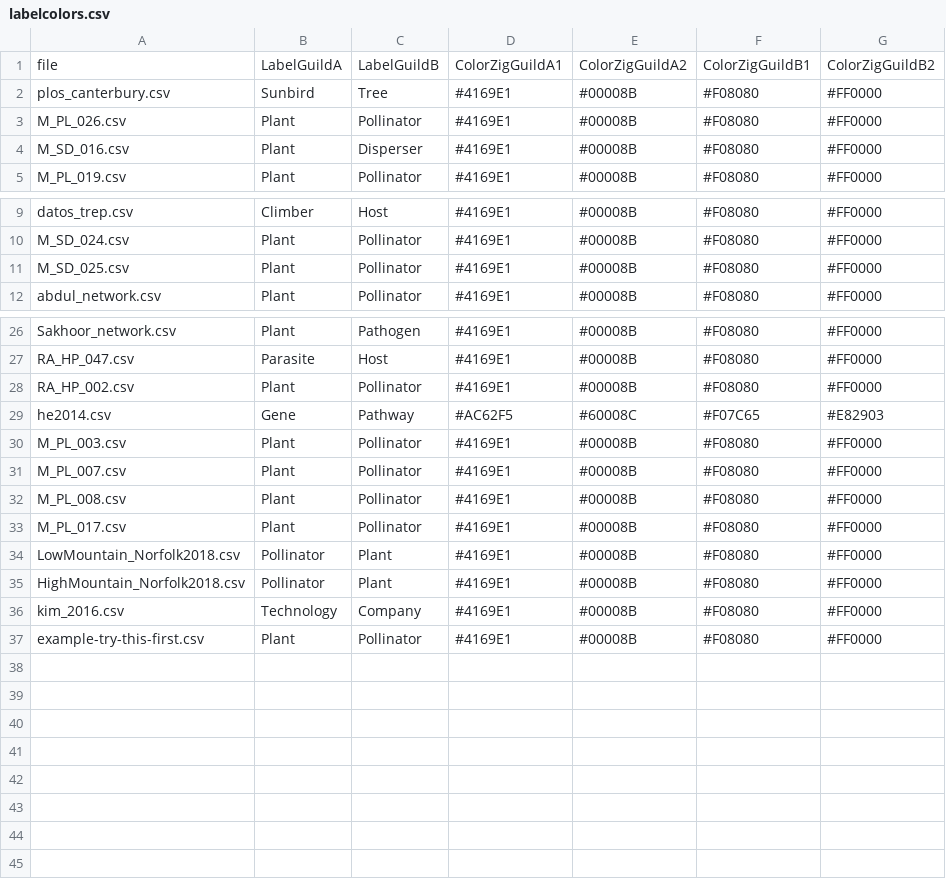
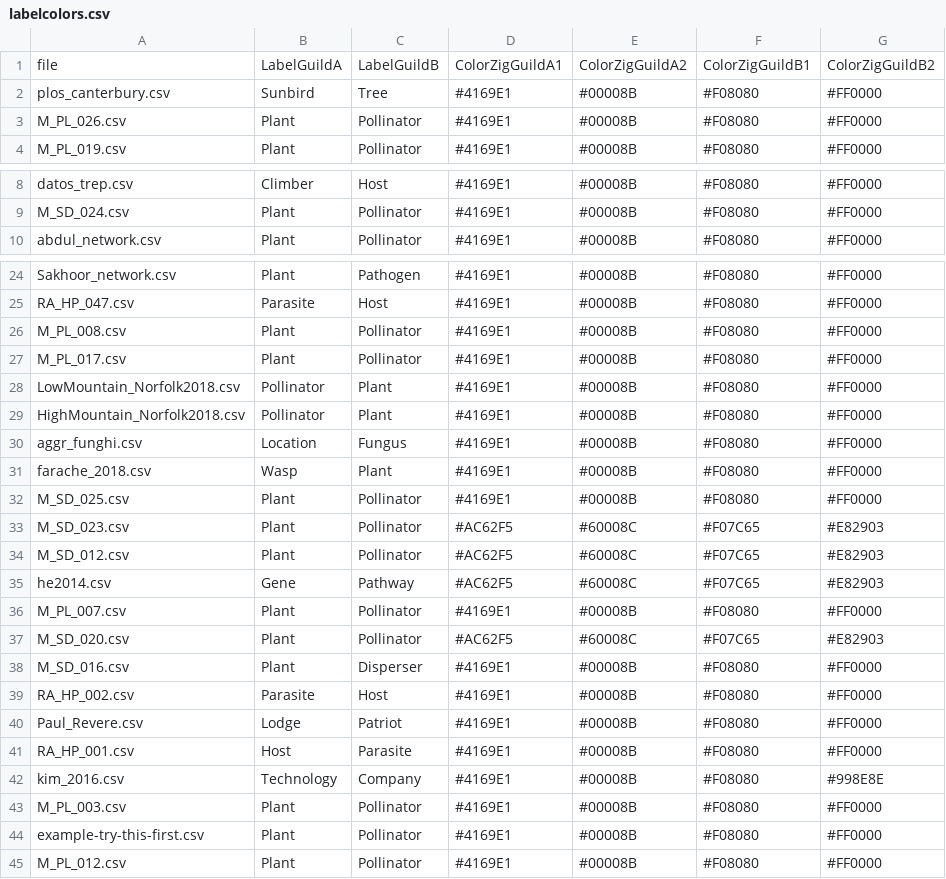
Before and after one commit to jgalgarra/bipartgraph, a CSV file: conf/labelcolors.csv, drawn as a sheet; only a part is shown, gaps mark what is left out.

```diff
--- a/conf/labelcolors.csv
+++ b/conf/labelcolors.csv
@@ -3,3 +3,2 @@
 "M_PL_026.csv";"Plant";"Pollinator";"#4169E1";"#00008B";"#F08080";"#FF0000"
-"M_SD_016.csv";"Plant";"Disperser";"#4169E1";"#00008B";"#F08080";"#FF0000"
 "M_PL_019.csv";"Plant";"Pollinator";"#4169E1";"#00008B";"#F08080";"#FF0000"
@@ -10,3 +9,2 @@
 "M_SD_024.csv";"Plant";"Pollinator";"#4169E1";"#00008B";"#F08080";"#FF0000"
-"M_SD_025.csv";"Plant";"Pollinator";"#4169E1";"#00008B";"#F08080";"#FF0000"
 "abdul_network.csv";"Plant";"Pollinator";"#4169E1";"#00008B";"#F08080";"#FF0000"
@@ -27,6 +25,2 @@
 "RA_HP_047.csv";"Parasite";"Host";"#4169E1";"#00008B";"#F08080";"#FF0000"
-"RA_HP_002.csv";"Plant";"Pollinator";"#4169E1";"#00008B";"#F08080";"#FF0000"
-"he2014.csv";"Gene";"Pathway";"#AC62F5";"#60008C";"#F07C65";"#E82903"
-"M_PL_003.csv";"Plant";"Pollinator";"#4169E1";"#00008B";"#F08080";"#FF0000"
-"M_PL_007.csv";"Plant";"Pollinator";"#4169E1";"#00008B";"#F08080";"#FF0000"
 "M_PL_008.csv";"Plant";"Pollinator";"#4169E1";"#00008B";"#F08080";"#FF0000"
@@ -35,3 +29,17 @@
 "HighMountain_Norfolk2018.csv";"Pollinator";"           Plant";"#4169E1";"#00008B";"#F08080";"#FF0000"
-"kim_2016.csv";"Technology";"   Company";"#4169E1";"#00008B";"#F08080";"#FF0000"
+"aggr_funghi.csv";"Location";"Fungus";"#4169E1";"#00008B";"#F08080";"#FF0000"
+"farache_2018.csv";"Wasp";"Plant";"#4169E1";"#00008B";"#F08080";"#FF0000"
+"M_SD_025.csv";"Plant";"Pollinator";"#4169E1";"#00008B";"#F08080";"#FF0000"
+"M_SD_023.csv";"Plant";"Pollinator";"#AC62F5";"#60008C";"#F07C65";"#E82903"
+"M_SD_012.csv";"Plant";"Pollinator";"#AC62F5";"#60008C";"#F07C65";"#E82903"
+"he2014.csv";"Gene";"Pathway";"#AC62F5";"#60008C";"#F07C65";"#E82903"
+"M_PL_007.csv";"Plant";"Pollinator";"#4169E1";"#00008B";"#F08080";"#FF0000"
+"M_SD_020.csv";"Plant";"Pollinator";"#AC62F5";"#60008C";"#F07C65";"#E82903"
+"M_SD_016.csv";"Plant";"Disperser";"#4169E1";"#00008B";"#F08080";"#FF0000"
+"RA_HP_002.csv";"Parasite";"Host";"#4169E1";"#00008B";"#F08080";"#FF0000"
+"Paul_Revere.csv";"Lodge";"Patriot";"#4169E1";"#00008B";"#F08080";"#FF0000"
+"RA_HP_001.csv";"Host";"Parasite";"#4169E1";"#00008B";"#F08080";"#FF0000"
+"kim_2016.csv";"Technology";"   Company";"#4169E1";"#00008B";"#F08080";"#998E8E"
+"M_PL_003.csv";"Plant";"Pollinator";"#4169E1";"#00008B";"#F08080";"#FF0000"
 "example-try-this-first.csv";"Plant";"Pollinator";"#4169E1";"#00008B";"#F08080";"#FF0000"
+"M_PL_012.csv";"Plant";"Pollinator";"#4169E1";"#00008B";"#F08080";"#FF0000"
```
Also changed, not shown: conf/datossafefiles.csv, 2 other files.
